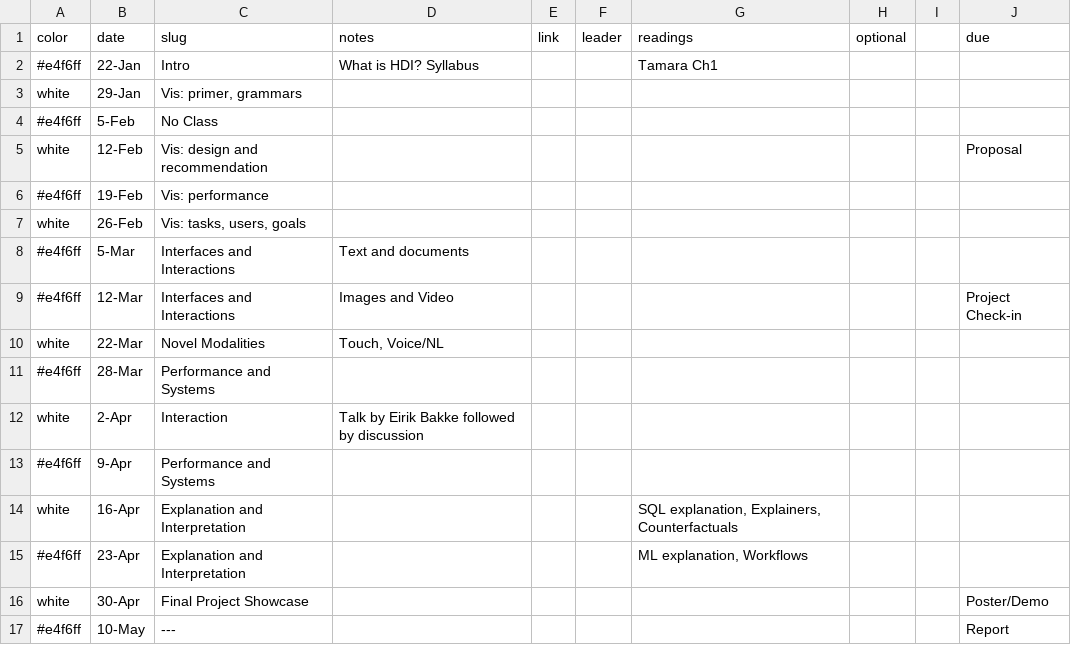
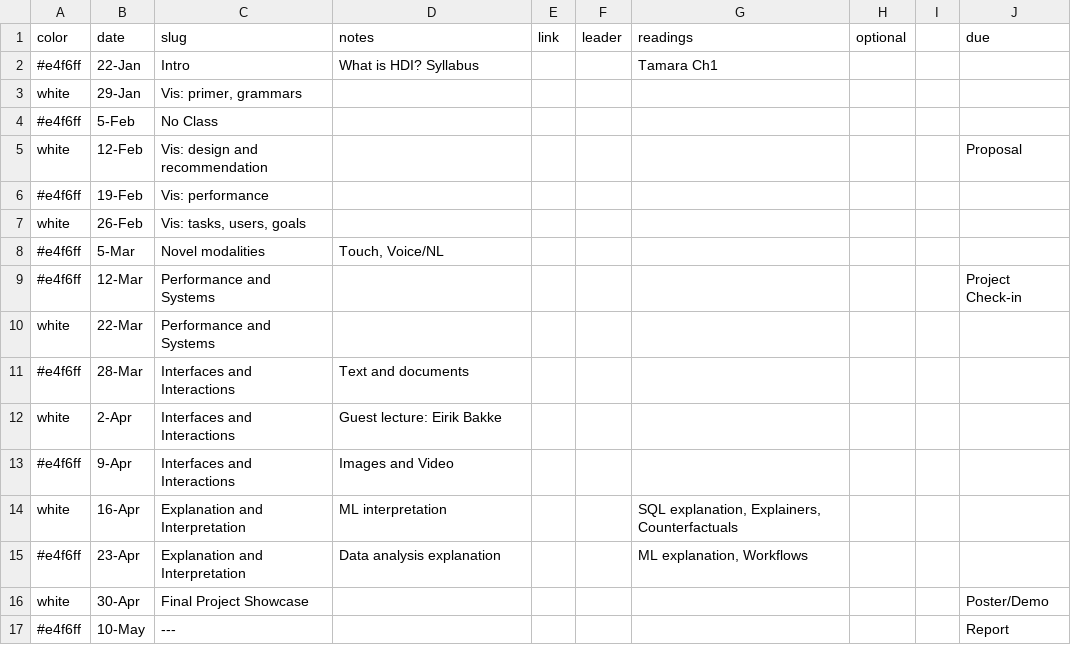
Before and after one commit to columbiaviz/columbiaviz.github.io, a CSV file: _data/sched_2020s_w6998.csv, drawn as a sheet.

```diff
--- a/_data/sched_2020s_w6998.csv
+++ b/_data/sched_2020s_w6998.csv
@@ -7,10 +7,10 @@ white,12-Feb,Vis: design and recommendation,,,,,,,Proposal
 white,26-Feb,"Vis: tasks, users, goals",,,,,,,
-#e4f6ff,5-Mar,Interfaces and Interactions,Text and documents,,,,,,
-#e4f6ff,12-Mar,Interfaces and Interactions,Images and Video,,,,,,Project Check-in
-white,22-Mar,Novel Modalities,"Touch, Voice/NL",,,,,,
-#e4f6ff,28-Mar,Performance and Systems,,,,,,,
-white,2-Apr,Interaction,Talk by Eirik Bakke followed by discussion,,,,,,
-#e4f6ff,9-Apr,Performance and Systems,,,,,,,
-white,16-Apr,Explanation and Interpretation,,,,"SQL explanation, Explainers, Counterfactuals",,,
-#e4f6ff,23-Apr,Explanation and Interpretation,,,,"ML explanation, Workflows",,,
+#e4f6ff,5-Mar,Novel modalities,"Touch, Voice/NL",,,,,,
+#e4f6ff,12-Mar,Performance and Systems,,,,,,,Project Check-in
+white,22-Mar,Performance and Systems,,,,,,,
+#e4f6ff,28-Mar,Interfaces and Interactions,Text and documents,,,,,,
+white,2-Apr,Interfaces and Interactions,Guest lecture: Eirik Bakke ,,,,,,
+#e4f6ff,9-Apr,Interfaces and Interactions,Images and Video,,,,,,
+white,16-Apr,Explanation and Interpretation,ML interpretation,,,"SQL explanation, Explainers, Counterfactuals",,,
+#e4f6ff,23-Apr,Explanation and Interpretation,Data analysis explanation,,,"ML explanation, Workflows",,,
 white,30-Apr,Final Project Showcase,,,,,,,Poster/Demo
```
Also changed, not shown: 5 other files.
